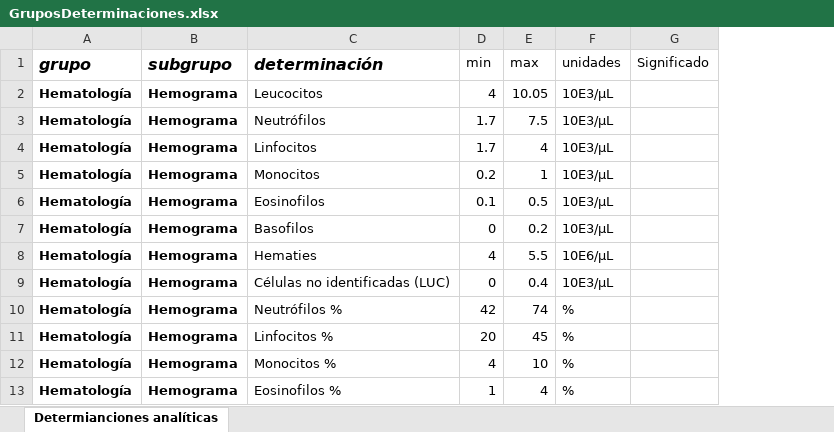
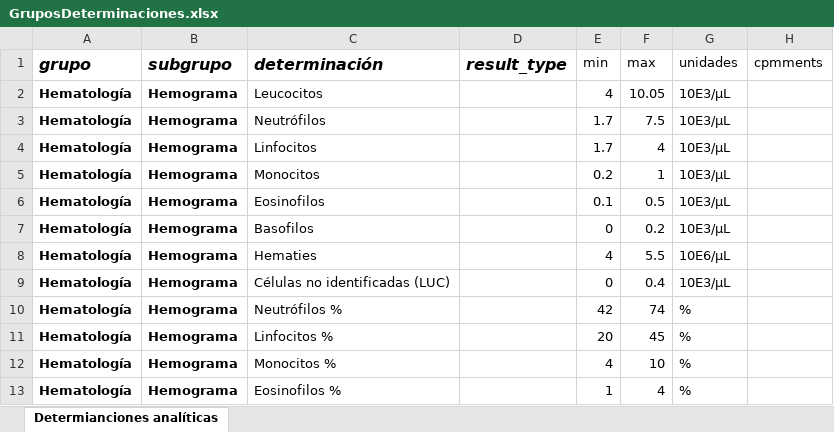
Before and after one commit to palomahnhp/home_memory, an Excel workbook: public/import/GruposDeterminaciones.xlsx, sheet Determianciones analíticas, drawn as a sheet; only a part is shown; values as stored, in another font and other column widths than the file's, no borders; removed rows and columns are numbered as before the commit, all else as after; the diff names each change by its address in the sheet, - before the commit and + after, or states it on an @@ line.

```diff
--- a/public/import/GruposDeterminaciones.xlsx (sheet Determianciones analíticas)
+++ b/public/import/GruposDeterminaciones.xlsx (sheet Determianciones analíticas)
+column D (result_type), empty
-column G (Significado), empty
+column H (cpmments), empty
```
Also changed, not shown: 18 other files.
